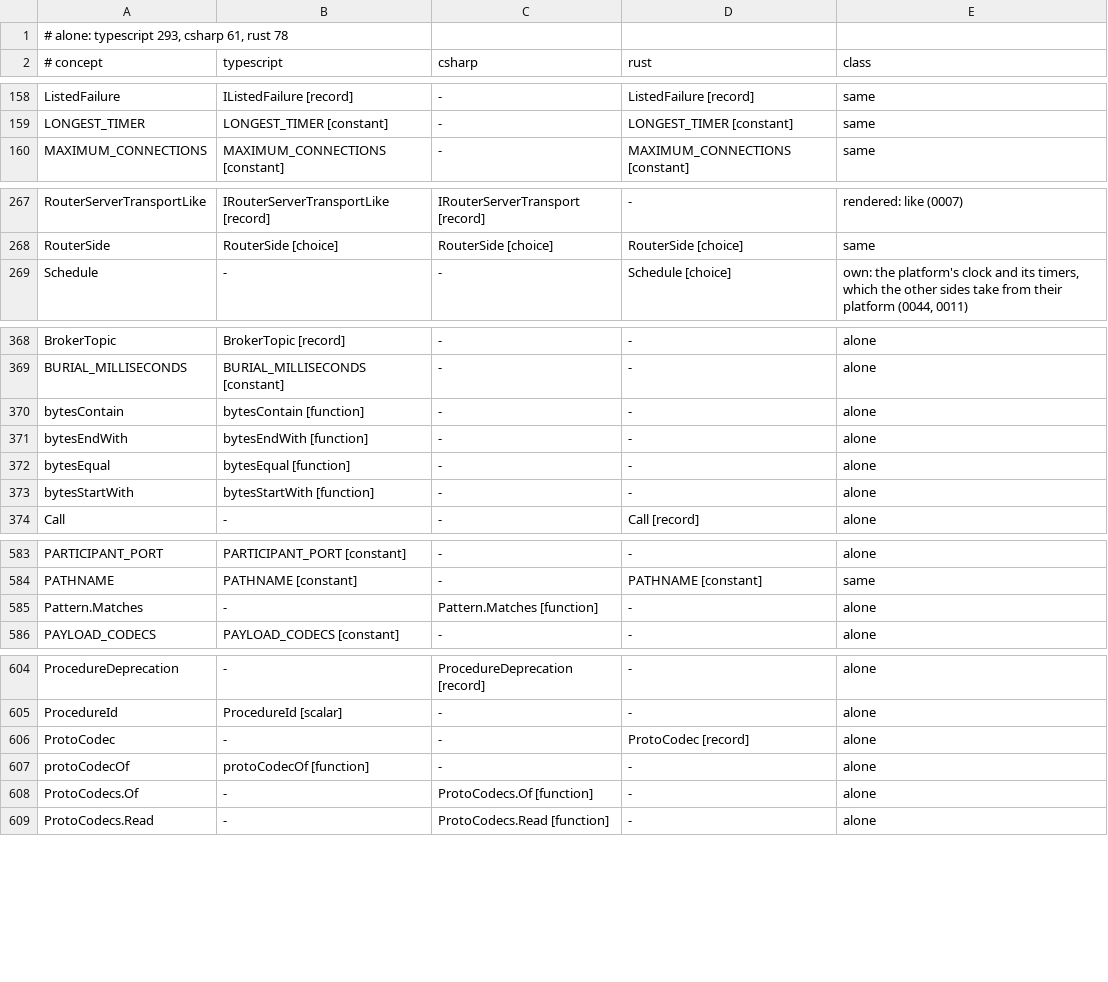
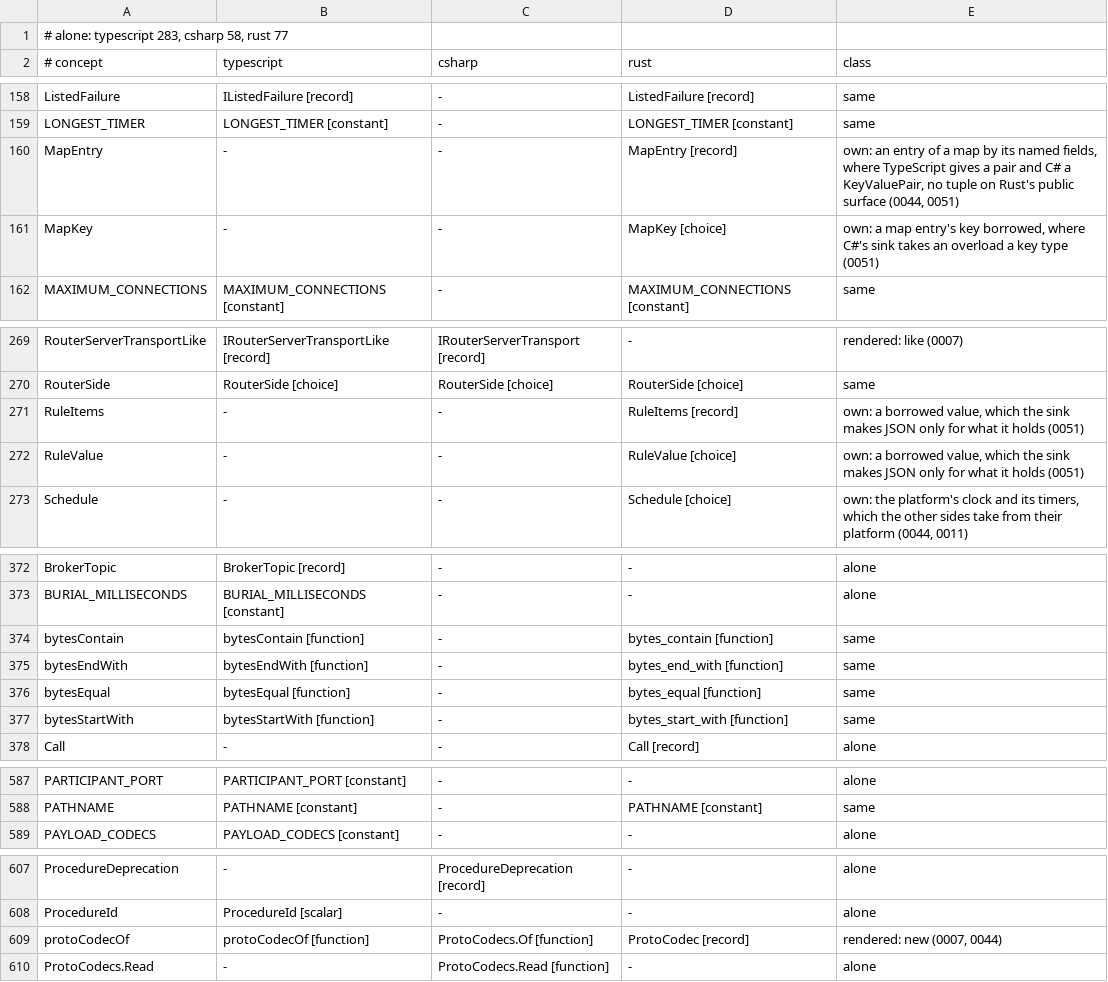
Before and after one commit to francisdesjardins/bead, a TSV file: tools/names.tsv, drawn as a sheet; only a part is shown, gaps mark what is left out; the diff covers the shown part only.

Commit message:
feat(rust): the validators' runtime, the counter and a fail-closed proto codec
bead-protobuf's validate module, the counter's 7 and 8, ProtoCodec::new refusing a repeated closed
enum its generator left closed, and Buffa required exactly, =0.9.2.

```diff
--- a/tools/names.tsv
+++ b/tools/names.tsv
@@ -1,2 +1,2 @@
-# alone: typescript 293, csharp 61, rust 78
+# alone: typescript 283, csharp 58, rust 77
 # concept	typescript	csharp	rust	class
@@ -159,2 +159,4 @@ ListedFailure	IListedFailure [record]	-	ListedFailure [record]	same
 LONGEST_TIMER	LONGEST_TIMER [constant]	-	LONGEST_TIMER [constant]	same
+MapEntry	-	-	MapEntry [record]	own: an entry of a map by its named fields, where TypeScript gives a pair and C# a KeyValuePair, no tuple on Rust's public surface (0044, 0051)
+MapKey	-	-	MapKey [choice]	own: a map entry's key borrowed, where C#'s sink takes an overload a key type (0051)
 MAXIMUM_CONNECTIONS	MAXIMUM_CONNECTIONS [constant]	-	MAXIMUM_CONNECTIONS [constant]	same
@@ -268,2 +270,4 @@ RouterServerTransportLike	IRouterServerTransportLike [record]	IRouterServerTrans
 RouterSide	RouterSide [choice]	RouterSide [choice]	RouterSide [choice]	same
+RuleItems	-	-	RuleItems [record]	own: a borrowed value, which the sink makes JSON only for what it holds (0051)
+RuleValue	-	-	RuleValue [choice]	own: a borrowed value, which the sink makes JSON only for what it holds (0051)
 Schedule	-	-	Schedule [choice]	own: the platform's clock and its timers, which the other sides take from their platform (0044, 0011)
@@ -369,6 +373,6 @@ BrokerTopic	BrokerTopic [record]	-	-	alone
 BURIAL_MILLISECONDS	BURIAL_MILLISECONDS [constant]	-	-	alone
-bytesContain	bytesContain [function]	-	-	alone
-bytesEndWith	bytesEndWith [function]	-	-	alone
-bytesEqual	bytesEqual [function]	-	-	alone
-bytesStartWith	bytesStartWith [function]	-	-	alone
+bytesContain	bytesContain [function]	-	bytes_contain [function]	same
+bytesEndWith	bytesEndWith [function]	-	bytes_end_with [function]	same
+bytesEqual	bytesEqual [function]	-	bytes_equal [function]	same
+bytesStartWith	bytesStartWith [function]	-	bytes_start_with [function]	same
 Call	-	-	Call [record]	alone
@@ -584,3 +588,2 @@ PARTICIPANT_PORT	PARTICIPANT_PORT [constant]	-	-	alone
 PATHNAME	PATHNAME [constant]	-	PATHNAME [constant]	same
-Pattern.Matches	-	Pattern.Matches [function]	-	alone
 PAYLOAD_CODECS	PAYLOAD_CODECS [constant]	-	-	alone
@@ -605,5 +608,3 @@ ProcedureDeprecation	-	ProcedureDeprecation [record]	-	alone
 ProcedureId	ProcedureId [scalar]	-	-	alone
-ProtoCodec	-	-	ProtoCodec [record]	alone
-protoCodecOf	protoCodecOf [function]	-	-	alone
-ProtoCodecs.Of	-	ProtoCodecs.Of [function]	-	alone
+protoCodecOf	protoCodecOf [function]	ProtoCodecs.Of [function]	ProtoCodec [record]	rendered: new (0007, 0044)
 ProtoCodecs.Read	-	ProtoCodecs.Read [function]	-	alone
```
Also changed, not shown: 1 removed row and 24 edited cells elsewhere in this file, 28 other files.
